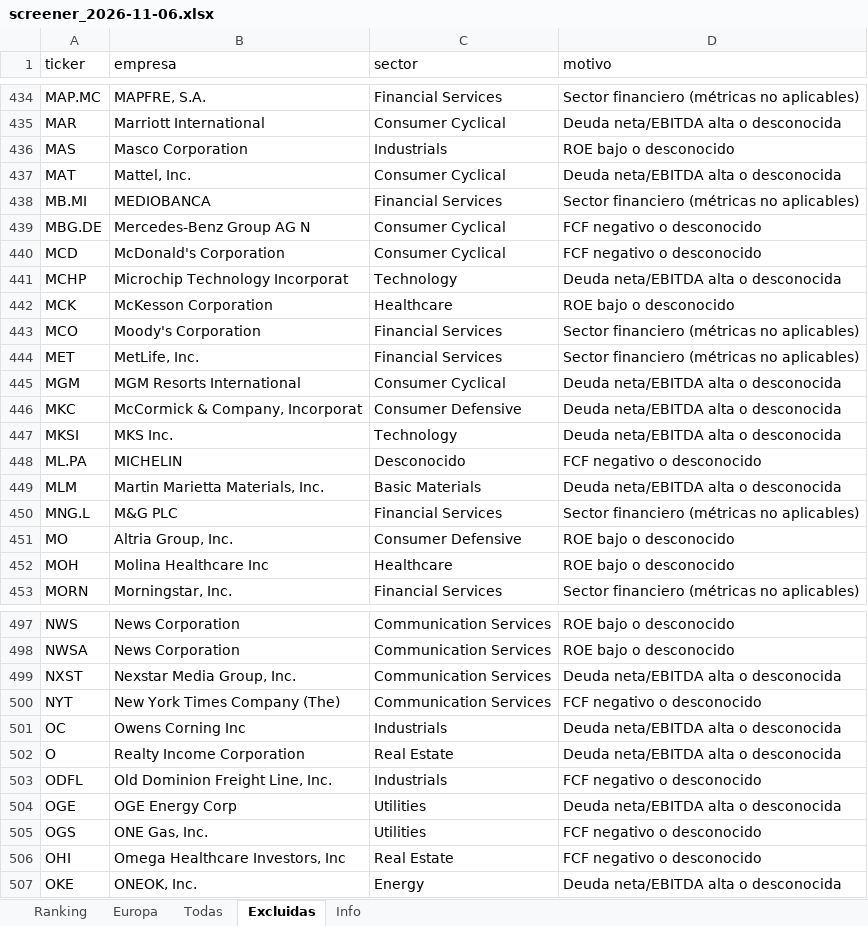
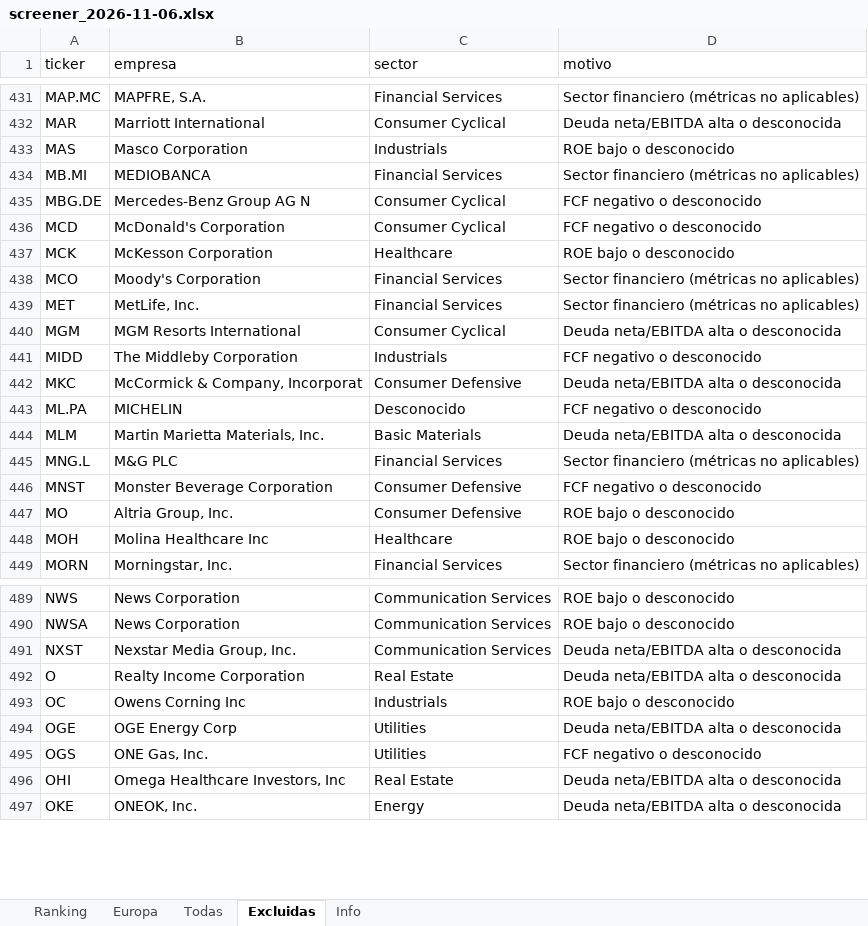
Before and after one commit to josecossi/Screener, an Excel workbook: resultados/screener_2026-11-06.xlsx, sheet Excluidas, drawn as a sheet; only a part is shown, gaps mark what is left out; values as stored, in another font and other column widths than the file's, no borders; removed rows and columns are numbered as before the commit, all else as after; the diff covers the shown part only; the diff names each change by its address in the sheet, - before the commit and + after, or states it on an @@ line.

```diff
--- a/resultados/screener_2026-11-06.xlsx (sheet Excluidas)
+++ b/resultados/screener_2026-11-06.xlsx (sheet Excluidas)
-row 437: MAT | Mattel, Inc. | Consumer Cyclical | Deuda neta/EBITDA alta o desconocida
-row 441: MCHP | Microchip Technology Incorporat | Technology | Deuda neta/EBITDA alta o desconocida
+row 441: MIDD | The Middleby Corporation | Industrials | FCF negativo o desconocido
-row 447: MKSI | MKS Inc. | Technology | Deuda neta/EBITDA alta o desconocida
+row 446: MNST | Monster Beverage Corporation | Consumer Defensive | FCF negativo o desconocido
-row 500: NYT | New York Times Company (The) | Communication Services | FCF negativo o desconocido
-row 501: OC | Owens Corning Inc | Industrials | Deuda neta/EBITDA alta o desconocida
-row 503: ODFL | Old Dominion Freight Line, Inc. | Industrials | FCF negativo o desconocido
+row 493: OC | Owens Corning Inc | Industrials | ROE bajo o desconocido
-D496 (motivo): FCF negativo o desconocido
+D496 (motivo): Deuda neta/EBITDA alta o desconocida
```
Also changed, not shown: 10 added rows, 20 removed rows, 8 moved rows and 33 edited cells elsewhere in this sheet, sheet Todas, sheet Europa, sheet Ranking, sheet Info, 3 other files.
